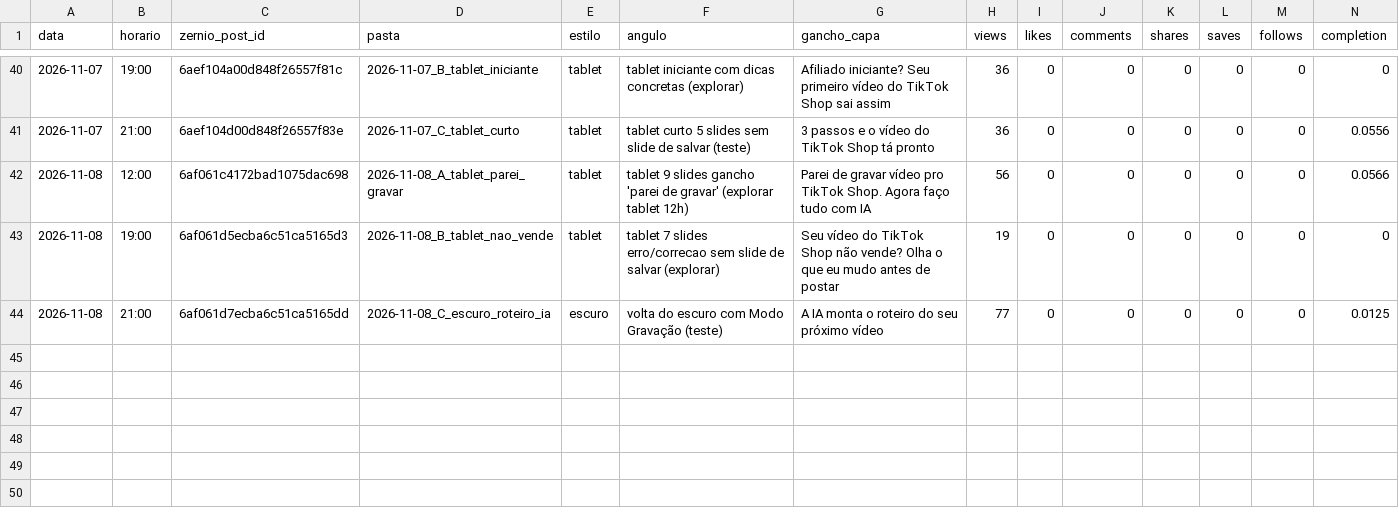
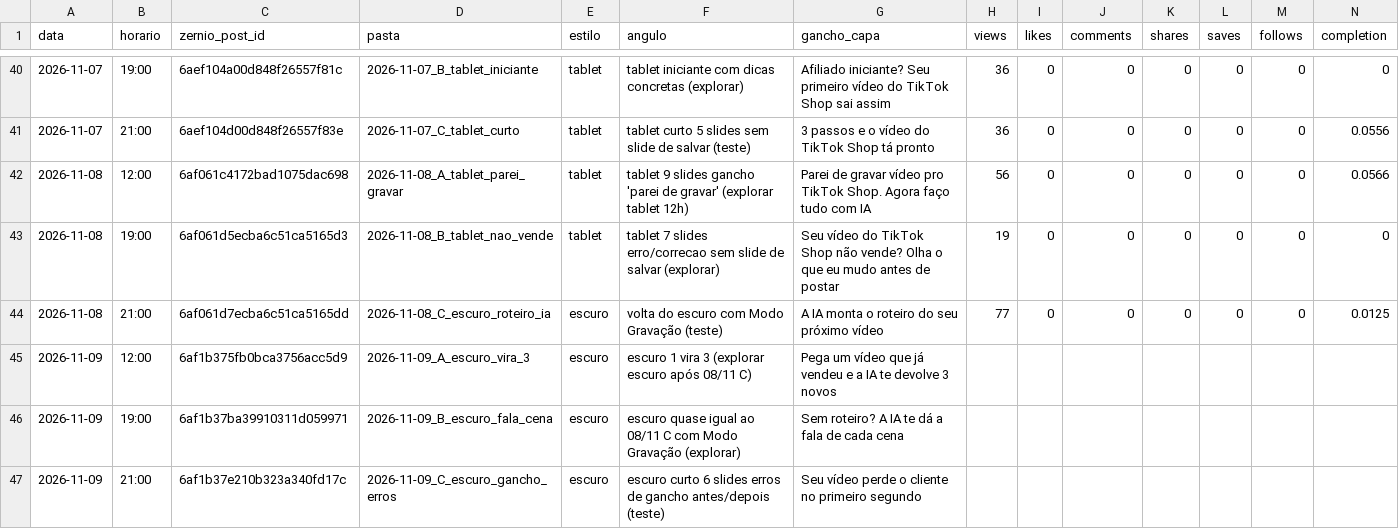
Before and after one commit to lucas5342648/optimizze-carrosseis, a CSV file: historico.csv, drawn as a sheet; only a part is shown, gaps mark what is left out; rows hold the shown columns only; the diff names each change by its address in the sheet, - before the commit and + after, or states it on an @@ line.

```diff
--- a/historico.csv
+++ b/historico.csv
+row 45: 2026-11-09 | 12:00 | 6af1b375fb0bca3756acc5d9 | 2026-11-09_A_escuro_vira_3 | escuro | escuro 1 vira 3 (explorar escuro após 08/11 C) | Pega um vídeo que já vendeu e a IA te devolve 3 novos
+row 46: 2026-11-09 | 19:00 | 6af1b37ba39910311d059971 | 2026-11-09_B_escuro_fala_cena | escuro | escuro quase igual ao 08/11 C com Modo Gravação (explorar) | Sem roteiro? A IA te dá a fala de cada cena
+row 47: 2026-11-09 | 21:00 | 6af1b37e210b323a340fd17c | 2026-11-09_C_escuro_gancho_erros | escuro | escuro curto 6 slides erros de gancho antes/depois (teste) | Seu vídeo perde o cliente no primeiro segundo
```
